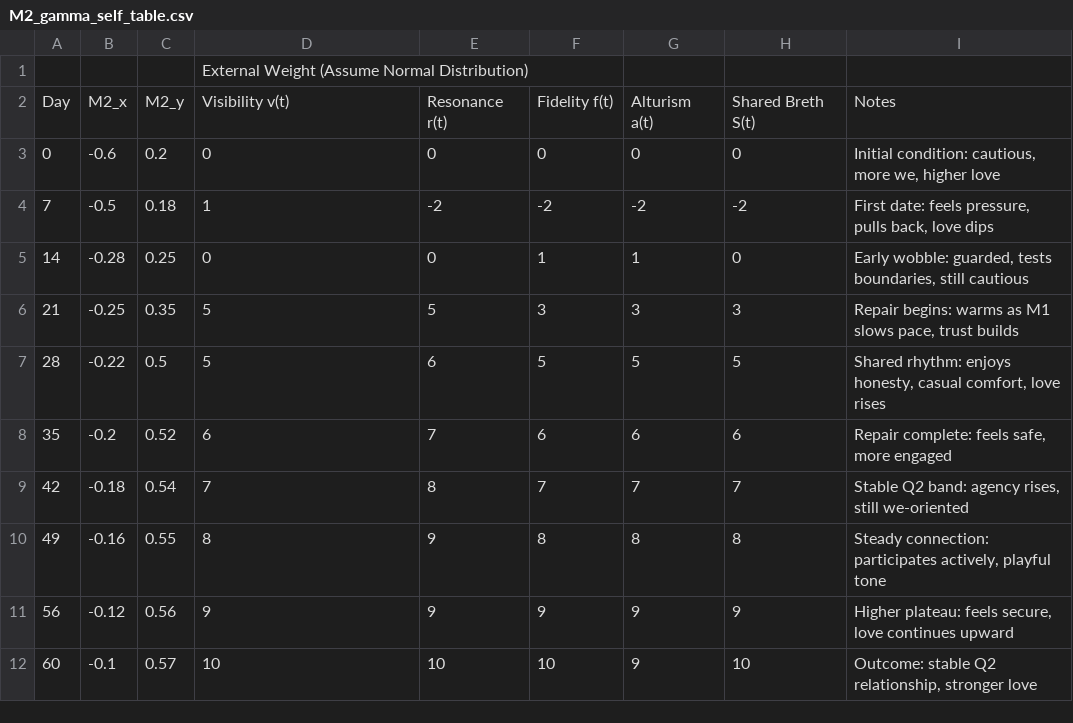
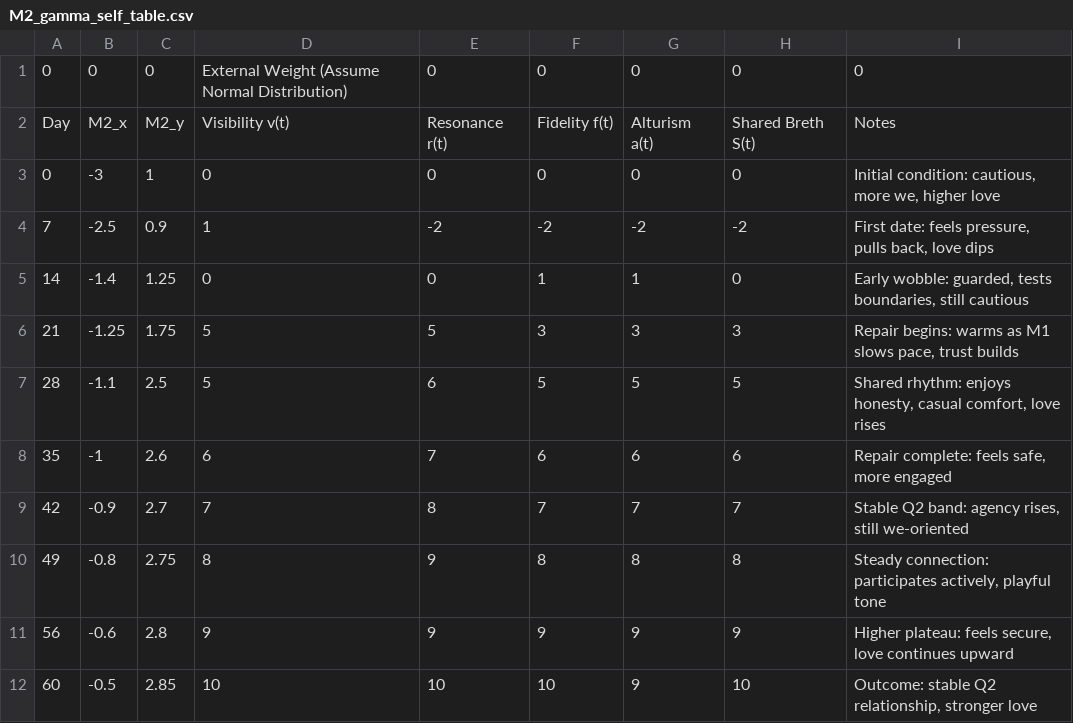
Before and after one commit to CuriousOne23/WhenMathPrays, a CSV file: docs/scenarios/Singles_Dating_to_Love/M2_gamma_self_table.csv, drawn as a sheet.

```diff
--- a/docs/scenarios/Singles_Dating_to_Love/M2_gamma_self_table.csv
+++ b/docs/scenarios/Singles_Dating_to_Love/M2_gamma_self_table.csv
@@ -1,12 +1,12 @@
-			External Weight (Assume Normal Distribution)					
+0	0	0	External Weight (Assume Normal Distribution)	0	0	0	0	0
 Day	M2_x	M2_y	Visibility v(t)	Resonance r(t)	Fidelity f(t)	Alturism a(t)	Shared Breth S(t)	Notes
-0	-0.6	0.2	0	0	0	0	0	Initial condition: cautious, more we, higher love
-7	-0.5	0.18	1	-2	-2	-2	-2	First date: feels pressure, pulls back, love dips
-14	-0.28	0.25	0	0	1	1	0	Early wobble: guarded, tests boundaries, still cautious
-21	-0.25	0.35	5	5	3	3	3	Repair begins: warms as M1 slows pace, trust builds
-28	-0.22	0.5	5	6	5	5	5	Shared rhythm: enjoys honesty, casual comfort, love rises
-35	-0.2	0.52	6	7	6	6	6	Repair complete: feels safe, more engaged
-42	-0.18	0.54	7	8	7	7	7	Stable Q2 band: agency rises, still we-oriented
-49	-0.16	0.55	8	9	8	8	8	Steady connection: participates actively, playful tone
-56	-0.12	0.56	9	9	9	9	9	Higher plateau: feels secure, love continues upward
-60	-0.1	0.57	10	10	10	9	10	Outcome: stable Q2 relationship, stronger love
+0	-3	1	0	0	0	0	0	Initial condition: cautious, more we, higher love
+7	-2.5	0.9	1	-2	-2	-2	-2	First date: feels pressure, pulls back, love dips
+14	-1.4	1.25	0	0	1	1	0	Early wobble: guarded, tests boundaries, still cautious
+21	-1.25	1.75	5	5	3	3	3	Repair begins: warms as M1 slows pace, trust builds
+28	-1.1	2.5	5	6	5	5	5	Shared rhythm: enjoys honesty, casual comfort, love rises
+35	-1	2.6	6	7	6	6	6	Repair complete: feels safe, more engaged
+42	-0.9	2.7	7	8	7	7	7	Stable Q2 band: agency rises, still we-oriented
+49	-0.8	2.75	8	9	8	8	8	Steady connection: participates actively, playful tone
+56	-0.6	2.8	9	9	9	9	9	Higher plateau: feels secure, love continues upward
+60	-0.5	2.85	10	10	10	9	10	Outcome: stable Q2 relationship, stronger love
```
Also changed, not shown: docs/scenarios/Singles_Dating_to_Love/M1_gamma_self_table.csv, 3 other files.
